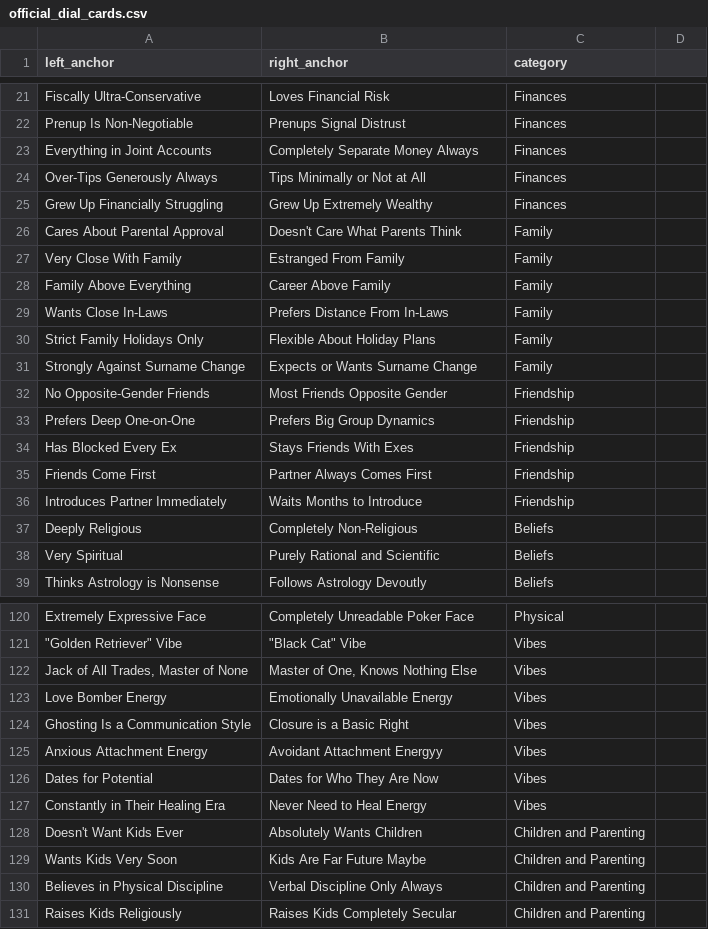
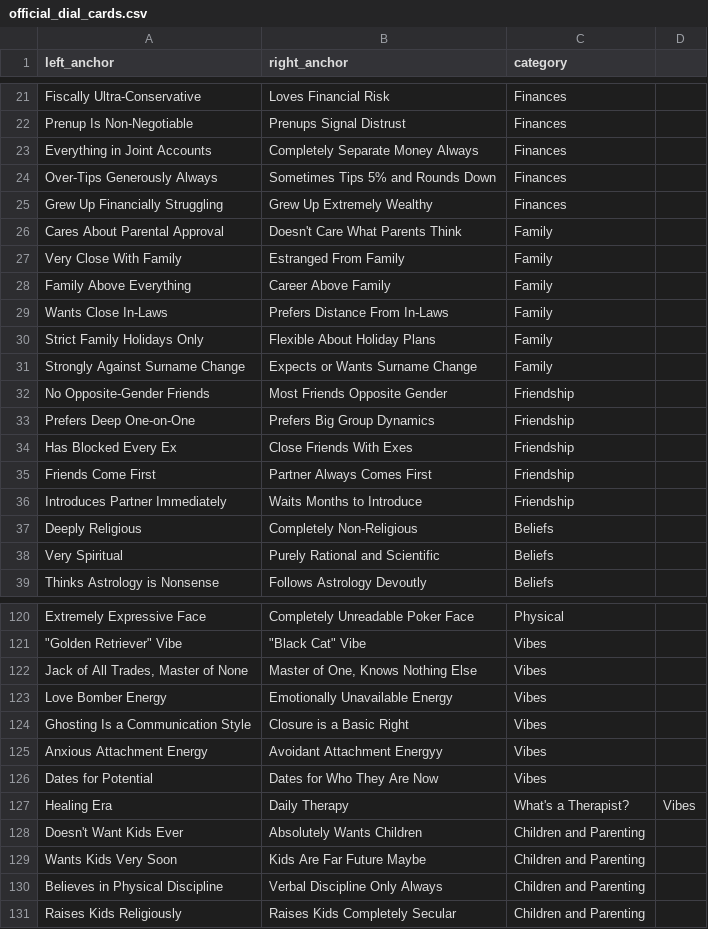
Before and after one commit to ykl1/inner-circle, a CSV file: official_dial_cards.csv, drawn as a sheet; only a part is shown, gaps mark what is left out.

Commit message:
update cards

```diff
--- a/official_dial_cards.csv
+++ b/official_dial_cards.csv
@@ -23,3 +23,3 @@ Prenup Is Non-Negotiable,Prenups Signal Distrust,Finances
 Everything in Joint Accounts,Completely Separate Money Always,Finances
-Over-Tips Generously Always,Tips Minimally or Not at All,Finances
+Over-Tips Generously Always,Sometimes Tips 5% and Rounds Down,Finances
 Grew Up Financially Struggling,Grew Up Extremely Wealthy,Finances
@@ -33,3 +33,3 @@ No Opposite-Gender Friends,Most Friends Opposite Gender,Friendship
 Prefers Deep One-on-One,Prefers Big Group Dynamics,Friendship
-Has Blocked Every Ex,Stays Friends With Exes,Friendship
+Has Blocked Every Ex,Close Friends With Exes,Friendship
 Friends Come First,Partner Always Comes First,Friendship
@@ -126,3 +126,3 @@ Anxious Attachment Energy,Avoidant Attachment Energyy,Vibes
 Dates for Potential,Dates for Who They Are Now,Vibes
-Constantly in Their Healing Era,Never Need to Heal Energy,Vibes
+Healing Era, Daily Therapy,"What's a Therapist?",Vibes
 Doesn't Want Kids Ever,Absolutely Wants Children,Children and Parenting
```
Also changed, not shown: 3 other files.
